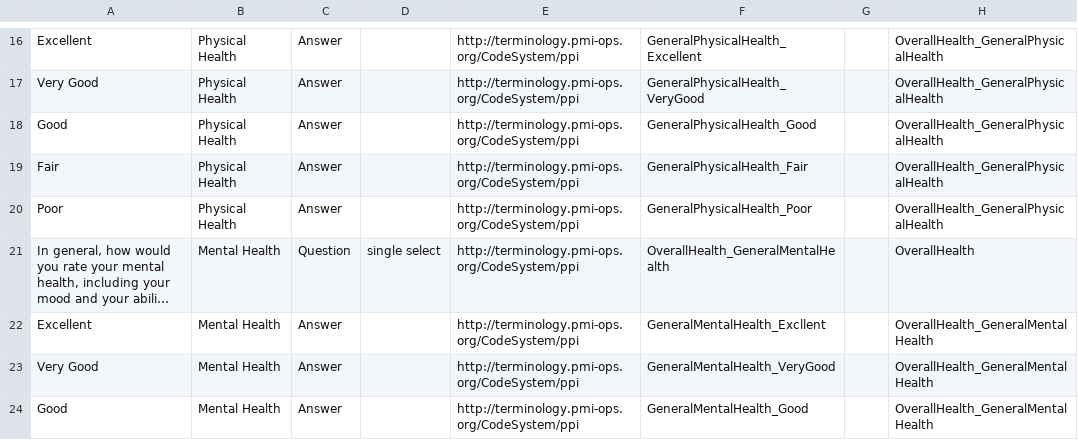
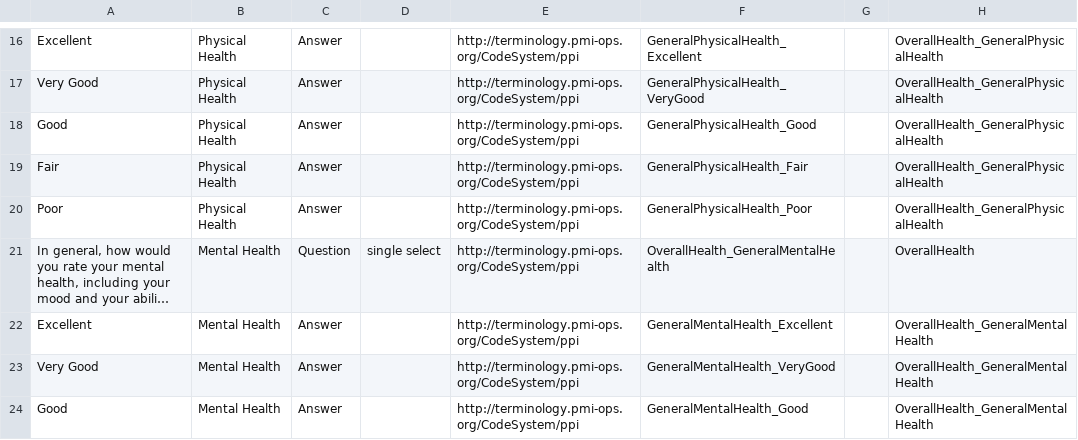
Before and after one commit to all-of-us-terminology/codebook-to-fhir, a CSV file: sheets/OverallHealth.csv, drawn as a sheet; only a part is shown, gaps mark what is left out; long unchanged cells end in …; the diff names each change by its address in the sheet, - before the commit and + after, or states it on an @@ line.

```diff
--- a/sheets/OverallHealth.csv
+++ b/sheets/OverallHealth.csv
-F22: GeneralMentalHealth_Excllent
+F22: GeneralMentalHealth_Excellent
```
Also changed, not shown: 2 other files.
